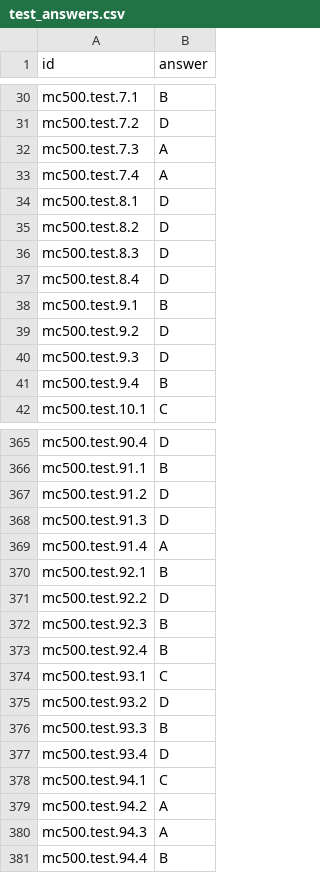
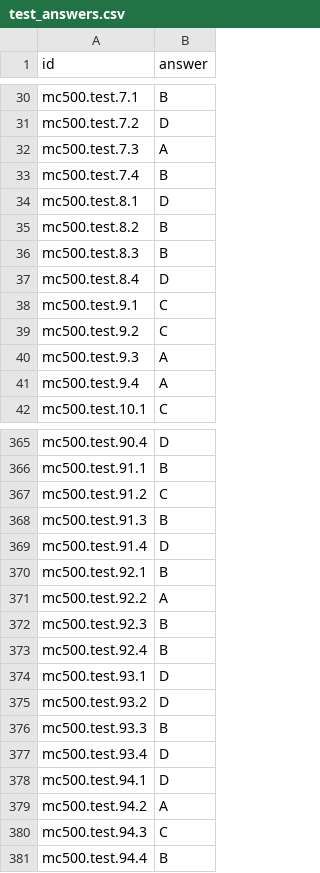
Before and after one commit to jacobemmerson/CS1671, a CSV file: MCTest/test_answers.csv, drawn as a sheet; only a part is shown, gaps mark what is left out; the diff covers the shown part only.

```diff
--- a/MCTest/test_answers.csv
+++ b/MCTest/test_answers.csv
@@ -32,11 +32,11 @@ mc500.test.7.2,D
 mc500.test.7.3,A
-mc500.test.7.4,A
+mc500.test.7.4,B
 mc500.test.8.1,D
-mc500.test.8.2,D
-mc500.test.8.3,D
+mc500.test.8.2,B
+mc500.test.8.3,B
 mc500.test.8.4,D
-mc500.test.9.1,B
-mc500.test.9.2,D
-mc500.test.9.3,D
-mc500.test.9.4,B
+mc500.test.9.1,C
+mc500.test.9.2,C
+mc500.test.9.3,A
+mc500.test.9.4,A
 mc500.test.10.1,C
@@ -366,10 +366,10 @@ mc500.test.90.4,D
 mc500.test.91.1,B
-mc500.test.91.2,D
-mc500.test.91.3,D
-mc500.test.91.4,A
+mc500.test.91.2,C
+mc500.test.91.3,B
+mc500.test.91.4,D
 mc500.test.92.1,B
-mc500.test.92.2,D
+mc500.test.92.2,A
 mc500.test.92.3,B
 mc500.test.92.4,B
-mc500.test.93.1,C
+mc500.test.93.1,D
 mc500.test.93.2,D
@@ -377,5 +377,5 @@ mc500.test.93.3,B
 mc500.test.93.4,D
-mc500.test.94.1,C
+mc500.test.94.1,D
 mc500.test.94.2,A
-mc500.test.94.3,A
+mc500.test.94.3,C
 mc500.test.94.4,B
```
Also changed, not shown: 118 edited cells elsewhere in this file, 5 other files.
